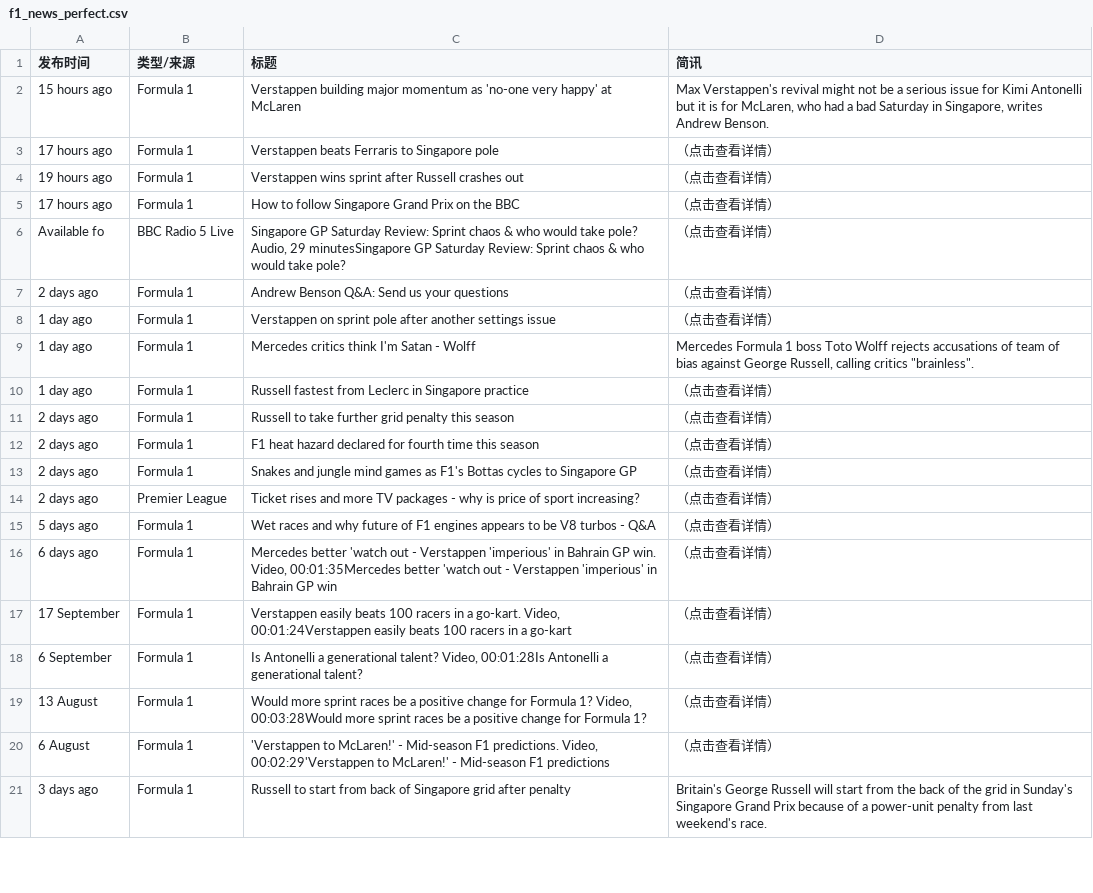
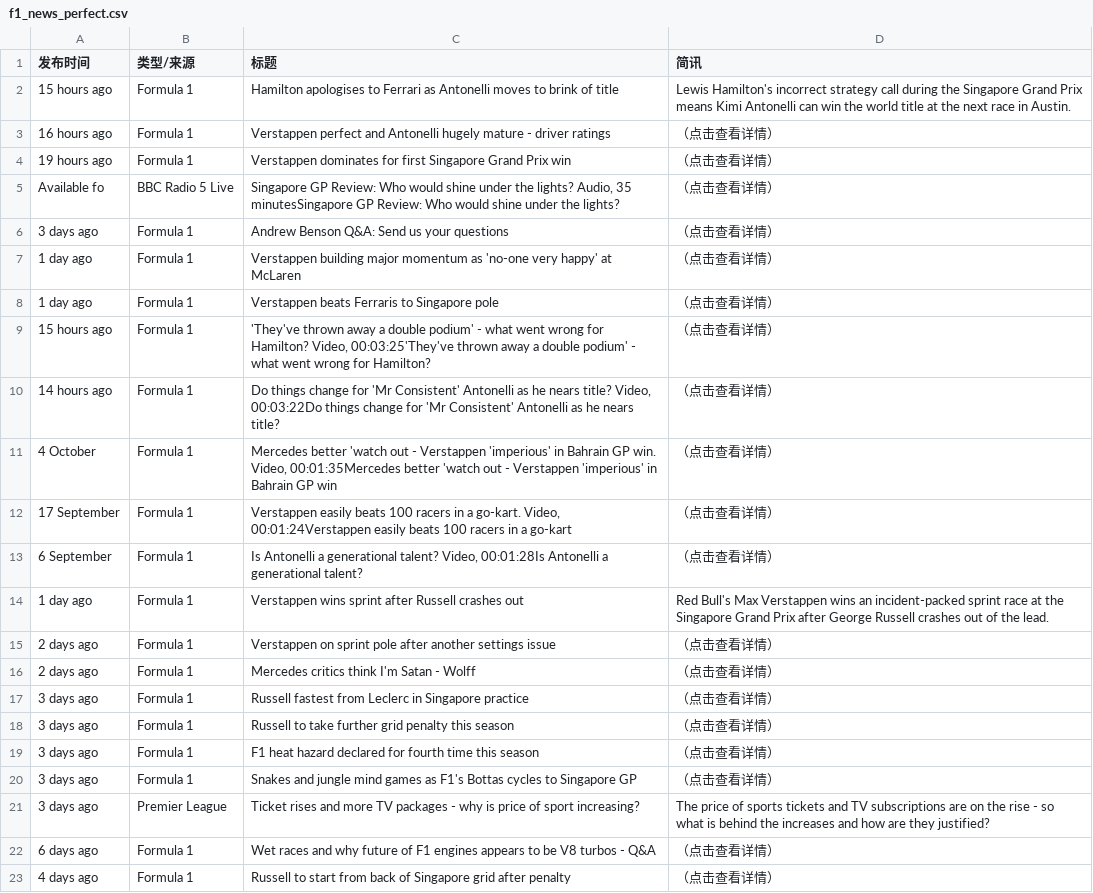
Before and after one commit to 202704948-design/bbc-f1-scraper, a CSV file: f1_news_perfect.csv, drawn as a sheet; only a part is shown; the diff covers the shown part only.

```diff
--- a/f1_news_perfect.csv
+++ b/f1_news_perfect.csv
@@ -1,21 +1,23 @@
 发布时间,类型/来源,标题,简讯
-15 hours ago,Formula 1,Verstappen building major momentum as 'no-one very happy' at McLaren,"Max Verstappen's revival might not be a serious issue for Kimi Antonelli but it is for McLaren, who had a bad Saturday in Singapore, writes Andrew Benson."
-17 hours ago,Formula 1,Verstappen beats Ferraris to Singapore pole,（点击查看详情）
-19 hours ago,Formula 1,Verstappen wins sprint after Russell crashes out,（点击查看详情）
-17 hours ago,Formula 1,How to follow Singapore Grand Prix on the BBC,（点击查看详情）
-Available fo,BBC Radio 5 Live,"Singapore GP Saturday Review: Sprint chaos & who would take pole? Audio, 29 minutesSingapore GP Saturday Review: Sprint chaos & who would take pole?",（点击查看详情）
-2 days ago,Formula 1,Andrew Benson Q&A: Send us your questions,（点击查看详情）
-1 day ago,Formula 1,Verstappen on sprint pole after another settings issue,（点击查看详情）
-1 day ago,Formula 1,Mercedes critics think I'm Satan - Wolff,"Mercedes Formula 1 boss Toto Wolff rejects accusations of team of bias against George Russell, calling critics ""brainless""."
-1 day ago,Formula 1,Russell fastest from Leclerc in Singapore practice,（点击查看详情）
-2 days ago,Formula 1,Russell to take further grid penalty this season,（点击查看详情）
-2 days ago,Formula 1,F1 heat hazard declared for fourth time this season,（点击查看详情）
-2 days ago,Formula 1,Snakes and jungle mind games as F1's Bottas cycles to Singapore GP,（点击查看详情）
-2 days ago,Premier League,Ticket rises and more TV packages - why is price of sport increasing?,（点击查看详情）
-5 days ago,Formula 1,Wet races and why future of F1 engines appears to be V8 turbos - Q&A,（点击查看详情）
-6 days ago,Formula 1,"Mercedes better 'watch out - Verstappen 'imperious'  in Bahrain GP win. Video, 00:01:35Mercedes better 'watch out - Verstappen 'imperious'  in Bahrain GP win",（点击查看详情）
+15 hours ago,Formula 1,Hamilton apologises to Ferrari as Antonelli moves to brink of title,Lewis Hamilton's incorrect strategy call during the Singapore Grand Prix means Kimi Antonelli can win the world title at the next race in Austin.
+16 hours ago,Formula 1,Verstappen perfect and Antonelli hugely mature - driver ratings,（点击查看详情）
+19 hours ago,Formula 1,Verstappen dominates for first Singapore Grand Prix win,（点击查看详情）
+Available fo,BBC Radio 5 Live,"Singapore GP Review: Who would shine under the lights? Audio, 35 minutesSingapore GP Review: Who would shine under the lights?",（点击查看详情）
+3 days ago,Formula 1,Andrew Benson Q&A: Send us your questions,（点击查看详情）
+1 day ago,Formula 1,Verstappen building major momentum as 'no-one very happy' at McLaren,（点击查看详情）
+1 day ago,Formula 1,Verstappen beats Ferraris to Singapore pole,（点击查看详情）
+15 hours ago,Formula 1,"'They've thrown away a double podium' - what went wrong for Hamilton? Video, 00:03:25'They've thrown away a double podium' - what went wrong for Hamilton?",（点击查看详情）
+14 hours ago,Formula 1,"Do things change for 'Mr Consistent' Antonelli as he nears title? Video, 00:03:22Do things change for 'Mr Consistent' Antonelli as he nears title?",（点击查看详情）
+4 October,Formula 1,"Mercedes better 'watch out - Verstappen 'imperious'  in Bahrain GP win. Video, 00:01:35Mercedes better 'watch out - Verstappen 'imperious'  in Bahrain GP win",（点击查看详情）
 17 September,Formula 1,"Verstappen easily beats 100 racers in a go-kart. Video, 00:01:24Verstappen easily beats 100 racers in a go-kart",（点击查看详情）
 6 September,Formula 1,"Is Antonelli a generational talent? Video, 00:01:28Is Antonelli a generational talent?",（点击查看详情）
-13 August,Formula 1,"Would more sprint races be a positive change for Formula 1? Video, 00:03:28Would more sprint races be a positive change for Formula 1?",（点击查看详情）
-6 August,Formula 1,"'Verstappen to McLaren!' - Mid-season F1 predictions. Video, 00:02:29'Verstappen to McLaren!' - Mid-season F1 predictions",（点击查看详情）
-3 days ago,Formula 1,Russell to start from back of Singapore grid after penalty,Britain's George Russell will start from the back of the grid in Sunday's Singapore Grand Prix because of a power-unit penalty from last weekend's race.
+1 day ago,Formula 1,Verstappen wins sprint after Russell crashes out,Red Bull's Max Verstappen wins an incident-packed sprint race at the Singapore Grand Prix after George Russell crashes out of the lead.
+2 days ago,Formula 1,Verstappen on sprint pole after another settings issue,（点击查看详情）
+2 days ago,Formula 1,Mercedes critics think I'm Satan - Wolff,（点击查看详情）
+3 days ago,Formula 1,Russell fastest from Leclerc in Singapore practice,（点击查看详情）
+3 days ago,Formula 1,Russell to take further grid penalty this season,（点击查看详情）
+3 days ago,Formula 1,F1 heat hazard declared for fourth time this season,（点击查看详情）
+3 days ago,Formula 1,Snakes and jungle mind games as F1's Bottas cycles to Singapore GP,（点击查看详情）
+3 days ago,Premier League,Ticket rises and more TV packages - why is price of sport increasing?,The price of sports tickets and TV subscriptions are on the rise - so what is behind the increases and how are they justified?
+6 days ago,Formula 1,Wet races and why future of F1 engines appears to be V8 turbos - Q&A,（点击查看详情）
+4 days ago,Formula 1,Russell to start from back of Singapore grid after penalty,（点击查看详情）
```
Also changed, not shown: 1 added row, 3 removed rows, 1 moved row and 6 edited cells elsewhere in this file.
